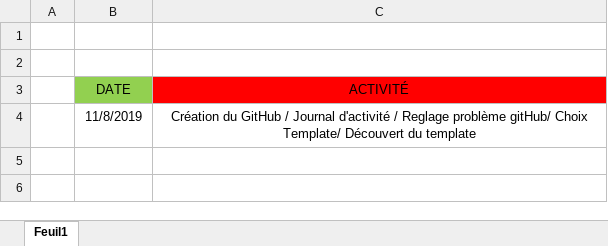
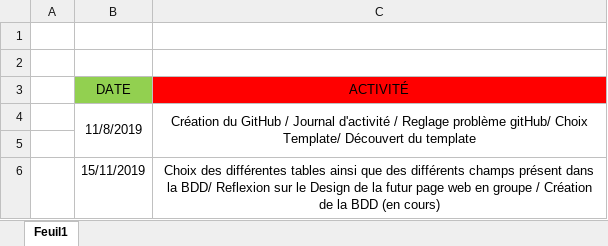
Before and after one commit to JoshuaPinneauSN2/PPO_G5_BLINDTEST, an Excel workbook: Journée d'activité/Paul.xlsx, sheet Feuil1, drawn as a sheet; values as stored, in another font and other column widths than the file's, no borders; the diff names each change by its address in the sheet, - before the commit and + after, or states it on an @@ line.

Commit message:
Update Paul.xlsx

```diff
--- a/Journée d'activité/Paul.xlsx (sheet Feuil1)
+++ b/Journée d'activité/Paul.xlsx (sheet Feuil1)
+B4:B5 merged
+C4:C5 merged
+row 5: (empty)
+row 6:  | 15/11/2019 | Choix des différentes tables ainsi que des différents champs présent dans la BDD/ Reflexion sur le Design de la futur page web en groupe / Création de la BDD (en cours)
```
